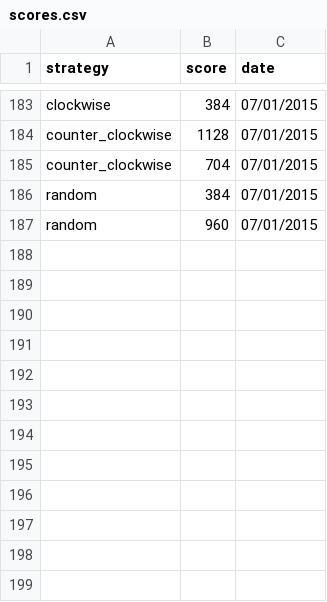
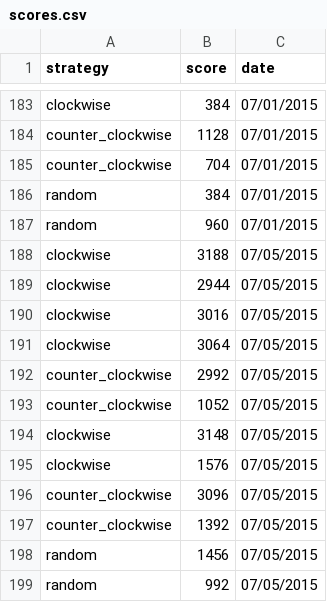
Before and after one commit to danmee10/2048_scripted, a CSV file: automation/scores.csv, drawn as a sheet; only a part is shown, gaps mark what is left out.

```diff
--- a/automation/scores.csv
+++ b/automation/scores.csv
@@ -187 +187,13 @@ random,384,07/01/2015
 random,960,07/01/2015
+clockwise,3188,07/05/2015
+clockwise,2944,07/05/2015
+clockwise,3016,07/05/2015
+clockwise,3064,07/05/2015
+counter_clockwise,2992,07/05/2015
+counter_clockwise,1052,07/05/2015
+clockwise,3148,07/05/2015
+clockwise,1576,07/05/2015
+counter_clockwise,3096,07/05/2015
+counter_clockwise,1392,07/05/2015
+random,1456,07/05/2015
+random,992,07/05/2015
```
Also changed, not shown: 8 other files.
